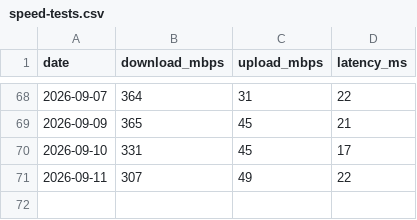
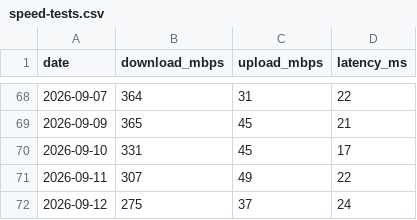
Before and after one commit to jackalgitdev/skynet-telemetry, a CSV file: data/speed-tests.csv, drawn as a sheet; only a part is shown, gaps mark what is left out.

Commit message:
Add 12 September 2026 Starlink speed test
Add the official daily Starlink speed test for 12 September 2026: 275 Mbps download, 37 Mbps upload and 24 ms latency.

```diff
--- a/data/speed-tests.csv
+++ b/data/speed-tests.csv
@@ -71 +71,2 @@ date,download_mbps,upload_mbps,latency_ms
 2026-09-11,307,49,22
+2026-09-12,275,37,24
```
